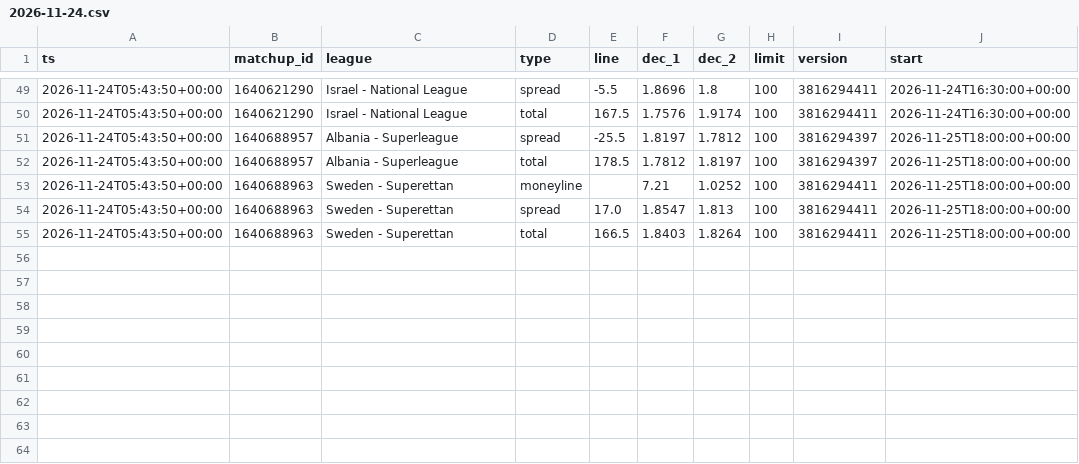
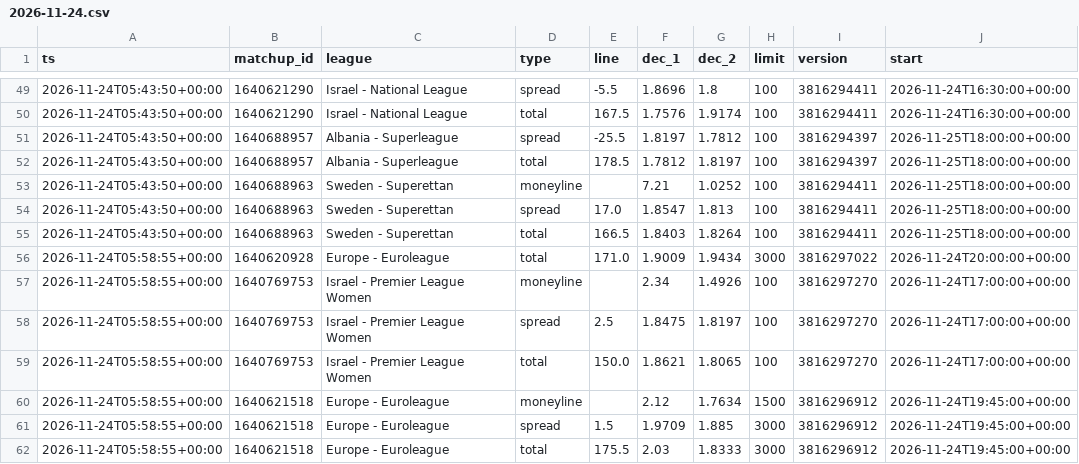
Before and after one commit to dataztrul/hoopsedge-odds, a CSV file: data/odds/2026-11-24.csv, drawn as a sheet; only a part is shown, gaps mark what is left out.

```diff
--- a/data/odds/2026-11-24.csv
+++ b/data/odds/2026-11-24.csv
@@ -55 +55,8 @@ ts,matchup_id,league,type,line,dec_1,dec_2,limit,version,start
 2026-11-24T05:43:50+00:00,1640688963,Sweden - Superettan,total,166.5,1.8403,1.8264,100,3816294411,2026-11-25T18:00:00+00:00
+2026-11-24T05:58:55+00:00,1640620928,Europe - Euroleague,total,171.0,1.9009,1.9434,3000,3816297022,2026-11-24T20:00:00+00:00
+2026-11-24T05:58:55+00:00,1640769753,Israel - Premier League Women,moneyline,,2.34,1.4926,100,3816297270,2026-11-24T17:00:00+00:00
+2026-11-24T05:58:55+00:00,1640769753,Israel - Premier League Women,spread,2.5,1.8475,1.8197,100,3816297270,2026-11-24T17:00:00+00:00
+2026-11-24T05:58:55+00:00,1640769753,Israel - Premier League Women,total,150.0,1.8621,1.8065,100,3816297270,2026-11-24T17:00:00+00:00
+2026-11-24T05:58:55+00:00,1640621518,Europe - Euroleague,moneyline,,2.12,1.7634,1500,3816296912,2026-11-24T19:45:00+00:00
+2026-11-24T05:58:55+00:00,1640621518,Europe - Euroleague,spread,1.5,1.9709,1.885,3000,3816296912,2026-11-24T19:45:00+00:00
+2026-11-24T05:58:55+00:00,1640621518,Europe - Euroleague,total,175.5,2.03,1.8333,3000,3816296912,2026-11-24T19:45:00+00:00
```
Also changed, not shown: data/kambi/2026-11-24.csv, data/matchups.csv, 2 other files.
